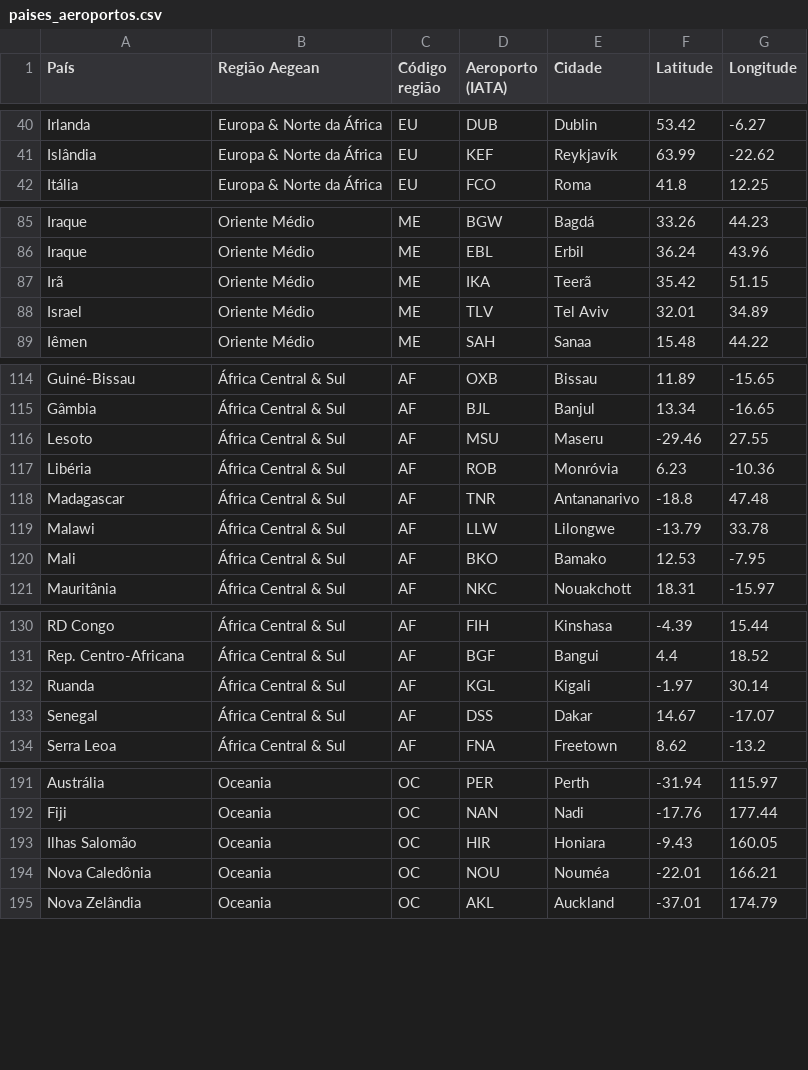
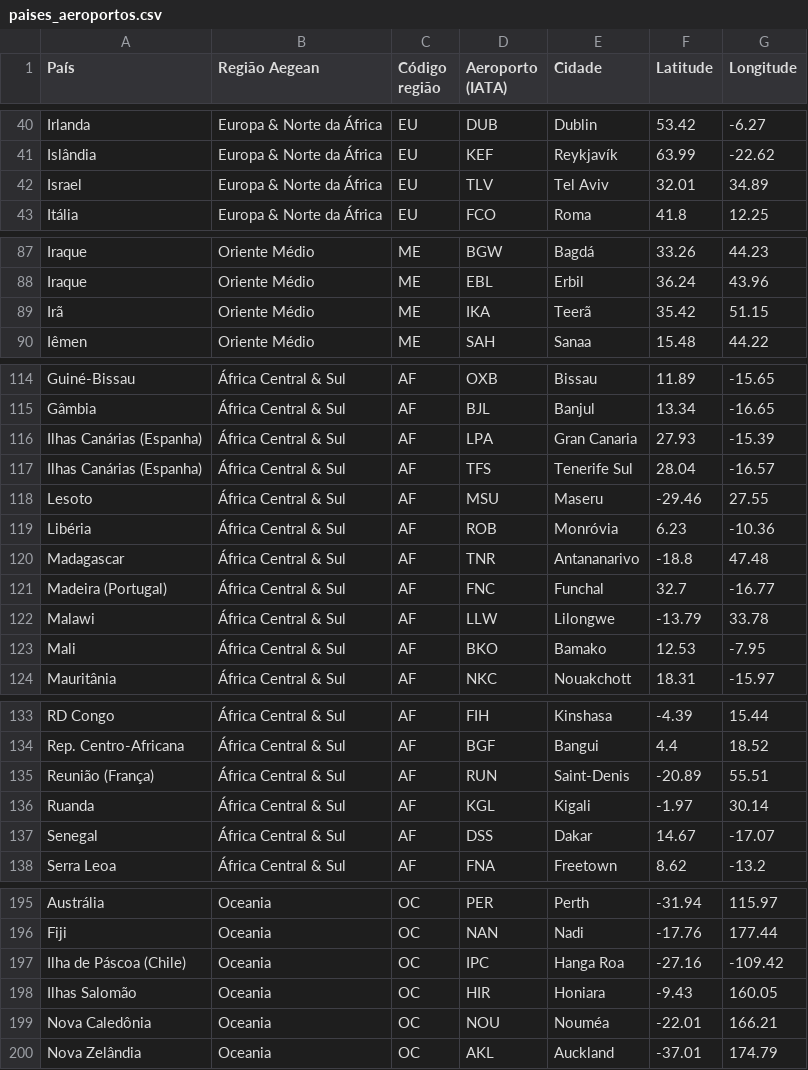
Before and after one commit to EriveltonLima/eriveltonlima, a CSV file: aegean/paises_aeroportos.csv, drawn as a sheet; only a part is shown, gaps mark what is left out; removed rows and columns are numbered as before the commit, all else as after; the diff covers the shown part only; the diff names each change by its address in the sheet, - before the commit and + after, or states it on an @@ line.

```diff
--- a/aegean/paises_aeroportos.csv
+++ b/aegean/paises_aeroportos.csv
+row 42: Israel | Europa & Norte da África | EU | TLV | Tel Aviv | 32.01 | 34.89
-row 88: Israel | Oriente Médio | ME | TLV | Tel Aviv | 32.01 | 34.89
+row 116: Ilhas Canárias (Espanha) | África Central & Sul | AF | LPA | Gran Canaria | 27.93 | -15.39
+row 117: Ilhas Canárias (Espanha) | África Central & Sul | AF | TFS | Tenerife Sul | 28.04 | -16.57
+row 121: Madeira (Portugal) | África Central & Sul | AF | FNC | Funchal | 32.7 | -16.77
+row 135: Reunião (França) | África Central & Sul | AF | RUN | Saint-Denis | -20.89 | 55.51
+row 197: Ilha de Páscoa (Chile) | Oceania | OC | IPC | Hanga Roa | -27.16 | -109.42
```
Also changed, not shown: 2 added rows and 2 removed rows elsewhere in this file, 4 other files.
